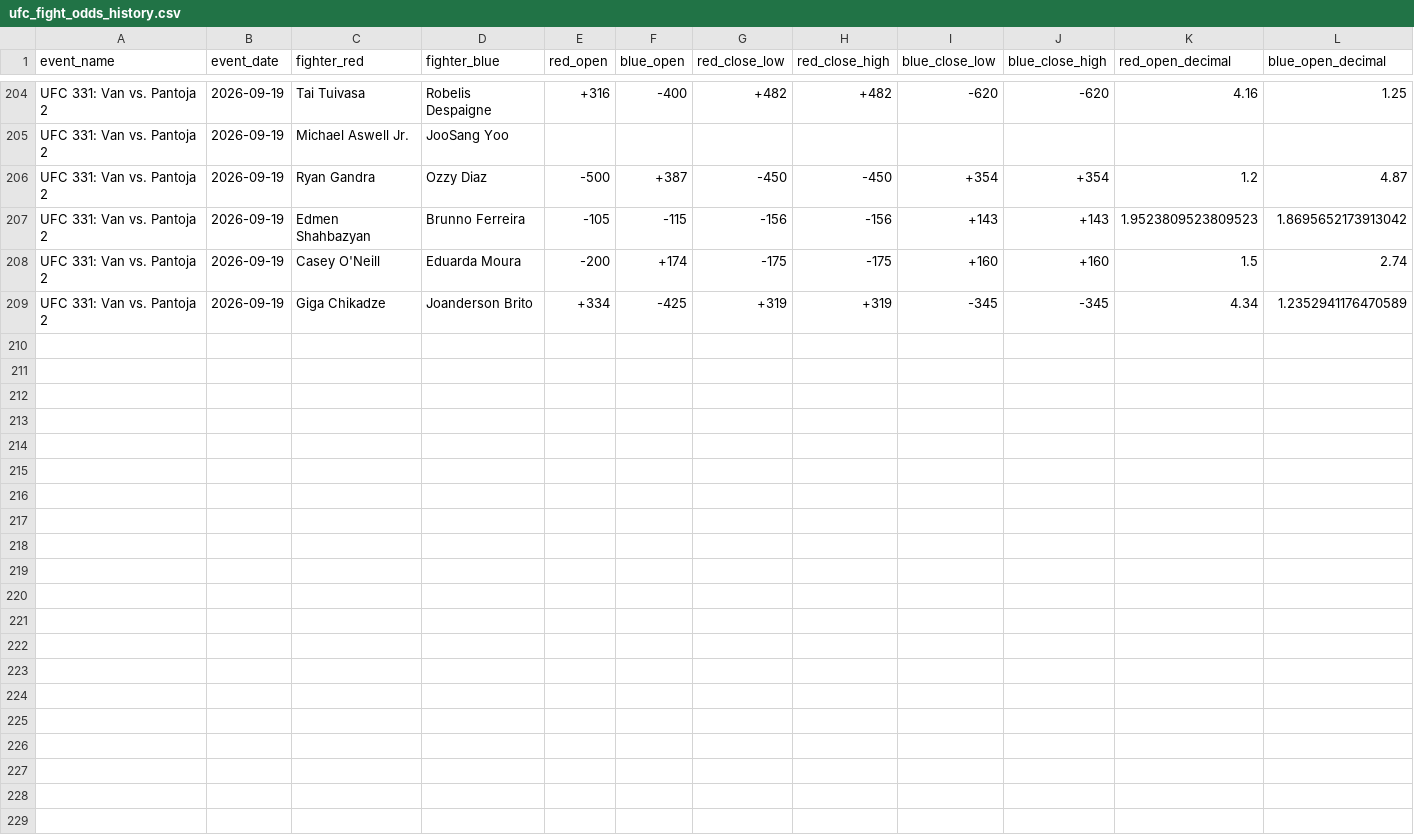
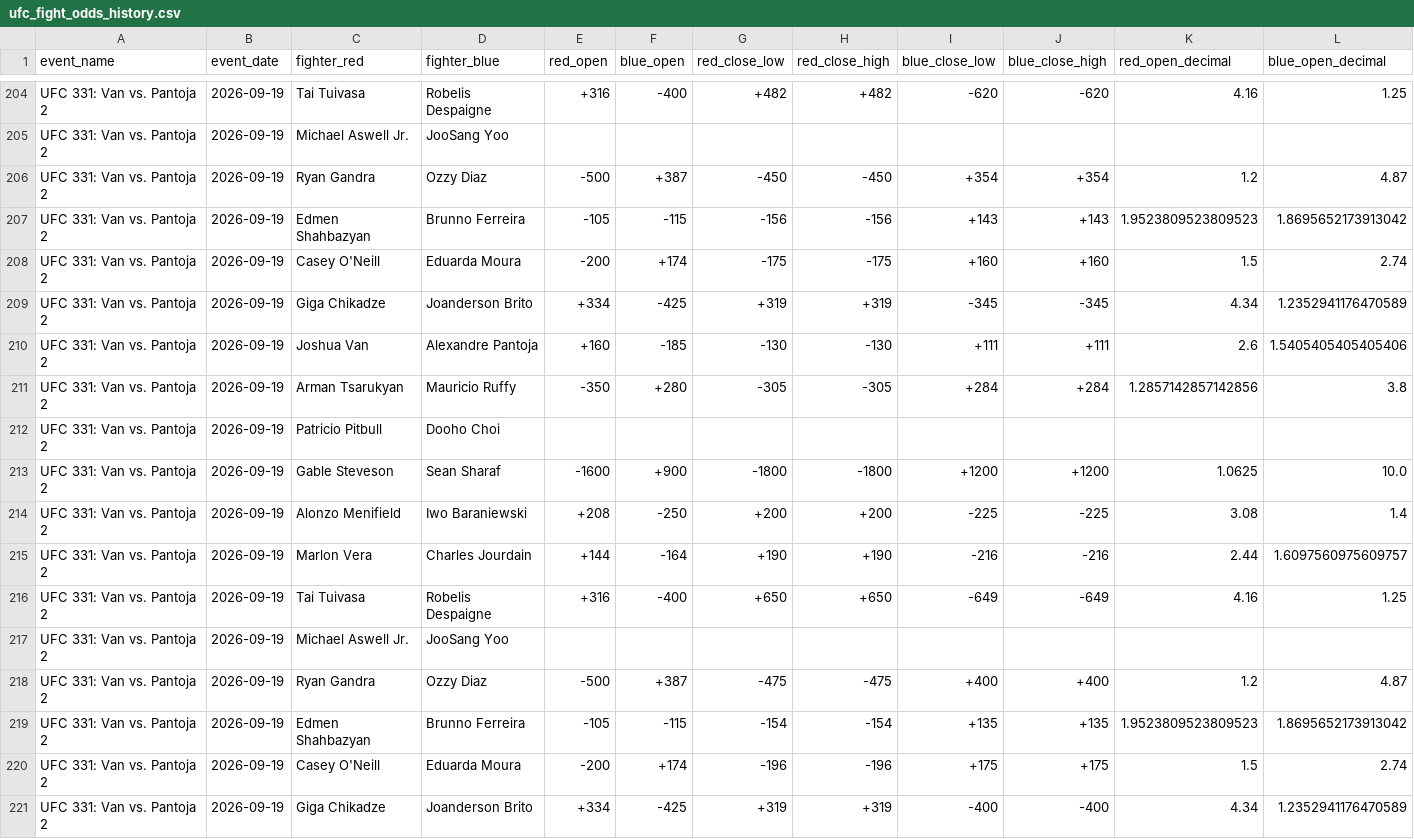
Before and after one commit to P-AEL/Better, a CSV file: data/scraped_data/ufc_fight_odds_history.csv, drawn as a sheet; only a part is shown, gaps mark what is left out; rows hold the shown columns only; the diff names each change by its address in the sheet, - before the commit and + after, or states it on an @@ line.

```diff
--- a/data/scraped_data/ufc_fight_odds_history.csv
+++ b/data/scraped_data/ufc_fight_odds_history.csv
+row 210: UFC 331: Van vs. Pantoja 2 | 2026-09-19 | Joshua Van | Alexandre Pantoja | +160 | -185 | -130 | -130 | +111 | +111 | 2.6 | 1.5405405405405406
+row 211: UFC 331: Van vs. Pantoja 2 | 2026-09-19 | Arman Tsarukyan | Mauricio Ruffy | -350 | +280 | -305 | -305 | +284 | +284 | 1.2857142857142856 | 3.8
+row 212: UFC 331: Van vs. Pantoja 2 | 2026-09-19 | Patricio Pitbull | Dooho Choi
+row 213: UFC 331: Van vs. Pantoja 2 | 2026-09-19 | Gable Steveson | Sean Sharaf | -1600 | +900 | -1800 | -1800 | +1200 | +1200 | 1.0625 | 10.0
+row 214: UFC 331: Van vs. Pantoja 2 | 2026-09-19 | Alonzo Menifield | Iwo Baraniewski | +208 | -250 | +200 | +200 | -225 | -225 | 3.08 | 1.4
+row 215: UFC 331: Van vs. Pantoja 2 | 2026-09-19 | Marlon Vera | Charles Jourdain | +144 | -164 | +190 | +190 | -216 | -216 | 2.44 | 1.6097560975609757
+row 216: UFC 331: Van vs. Pantoja 2 | 2026-09-19 | Tai Tuivasa | Robelis Despaigne | +316 | -400 | +650 | +650 | -649 | -649 | 4.16 | 1.25
+row 217: UFC 331: Van vs. Pantoja 2 | 2026-09-19 | Michael Aswell Jr. | JooSang Yoo
+row 218: UFC 331: Van vs. Pantoja 2 | 2026-09-19 | Ryan Gandra | Ozzy Diaz | -500 | +387 | -475 | -475 | +400 | +400 | 1.2 | 4.87
+row 219: UFC 331: Van vs. Pantoja 2 | 2026-09-19 | Edmen Shahbazyan | Brunno Ferreira | -105 | -115 | -154 | -154 | +135 | +135 | 1.9523809523809523 | 1.8695652173913042
+row 220: UFC 331: Van vs. Pantoja 2 | 2026-09-19 | Casey O'Neill | Eduarda Moura | -200 | +174 | -196 | -196 | +175 | +175 | 1.5 | 2.74
+row 221: UFC 331: Van vs. Pantoja 2 | 2026-09-19 | Giga Chikadze | Joanderson Brito | +334 | -425 | +319 | +319 | -400 | -400 | 4.34 | 1.2352941176470589
```
Also changed, not shown: data/forward_predictions.csv, data/scraped_data/ufc_events.csv, 5 other files.
